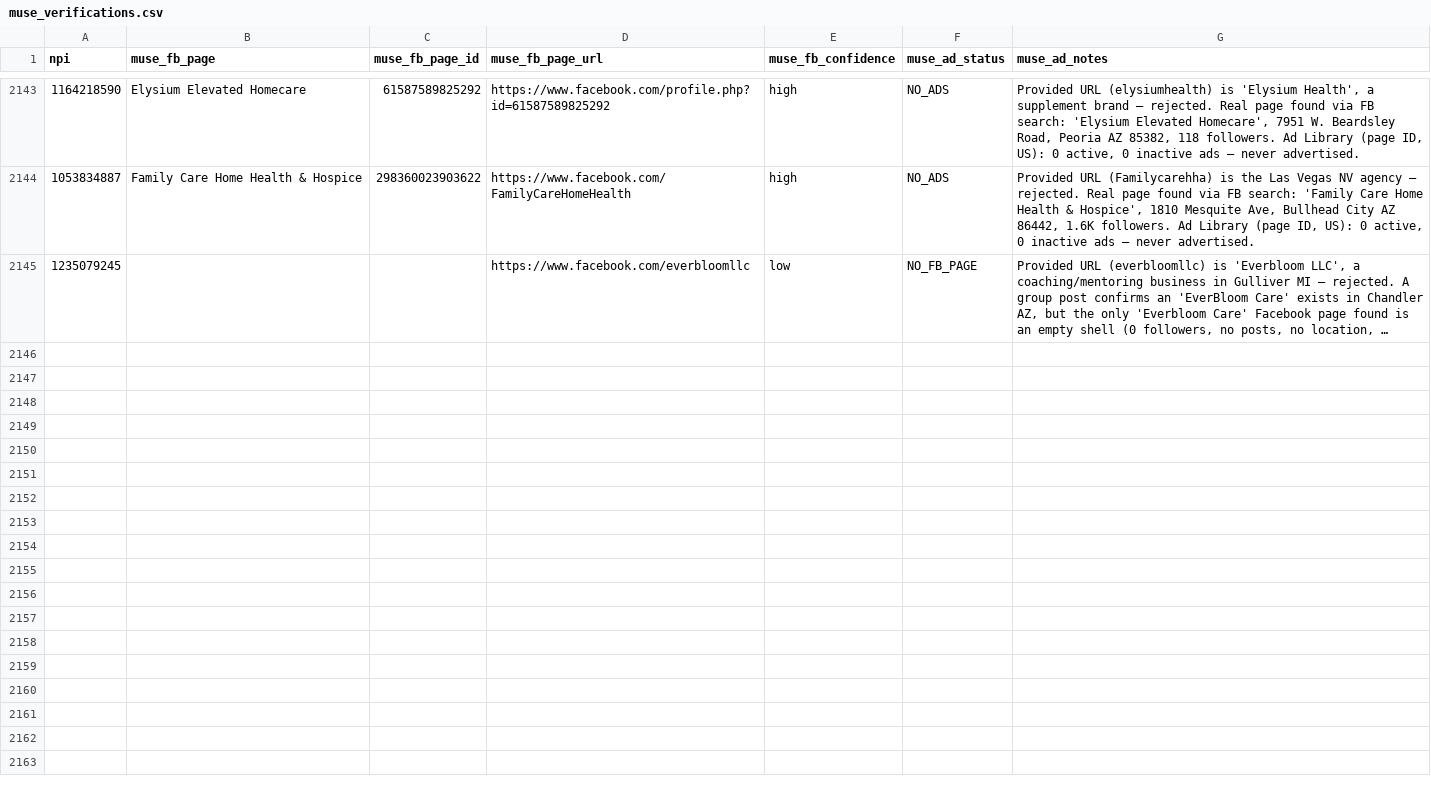
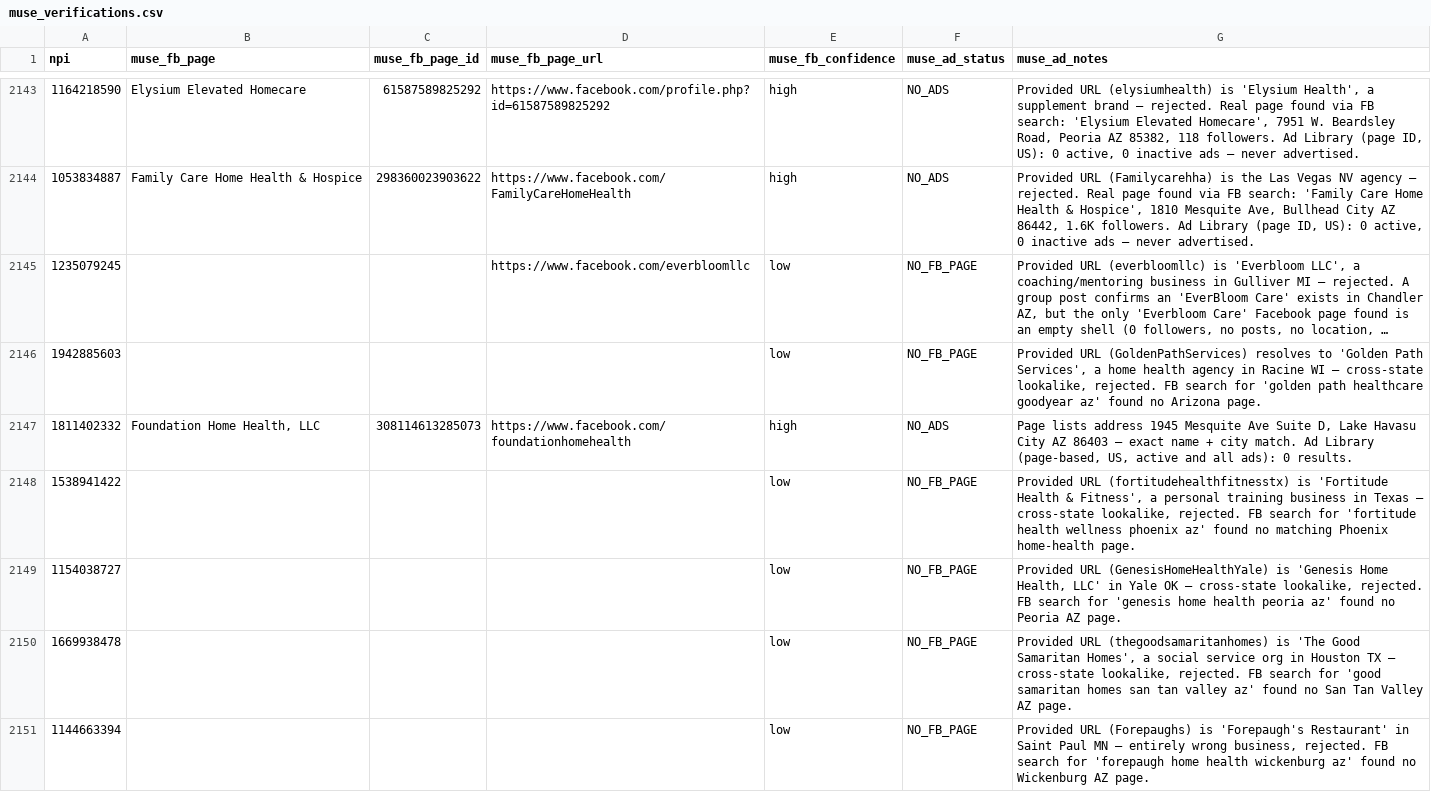
Before and after one commit to Sarojkumar9999/targeto-senior-home-care-pipeline, a CSV file: data/muse_verifications.csv, drawn as a sheet; only a part is shown, gaps mark what is left out; long unchanged cells end in …; the diff covers the shown part only; the diff names each change by its address in the sheet, - before the commit and + after, or states it on an @@ line.

```diff
--- a/data/muse_verifications.csv
+++ b/data/muse_verifications.csv
+row 2146: 1942885603 |  |  |  | low | NO_FB_PAGE | Provided URL (GoldenPathServices) resolves to 'Golden Path Services', a home health agency in Racine WI — cross-state lookalike, rejected. FB search for 'golden path healthcare goodyear az' found no Arizona page.
+row 2147: 1811402332 | Foundation Home Health, LLC | 308114613285073 | https://www.facebook.com/foundationhomehealth | high | NO_ADS | Page lists address 1945 Mesquite Ave Suite D, Lake Havasu City AZ 86403 — exact name + city match. Ad Library (page-based, US, active and all ads): 0 results.
+row 2148: 1538941422 |  |  |  | low | NO_FB_PAGE | Provided URL (fortitudehealthfitnesstx) is 'Fortitude Health & Fitness', a personal training business in Texas — cross-state lookalike, rejected. FB search for 'fortitude health wellness phoenix az' found no matching Phoenix home-health page.
+row 2149: 1154038727 |  |  |  | low | NO_FB_PAGE | Provided URL (GenesisHomeHealthYale) is 'Genesis Home Health, LLC' in Yale OK — cross-state lookalike, rejected. FB search for 'genesis home health peoria az' found no Peoria AZ page.
+row 2150: 1669938478 |  |  |  | low | NO_FB_PAGE | Provided URL (thegoodsamaritanhomes) is 'The Good Samaritan Homes', a social service org in Houston TX — cross-state lookalike, rejected. FB search for 'good samaritan homes san tan valley az' found no San Tan Valley AZ page.
+row 2151: 1144663394 |  |  |  | low | NO_FB_PAGE | Provided URL (Forepaughs) is 'Forepaugh's Restaurant' in Saint Paul MN — entirely wrong business, rejected. FB search for 'forepaugh home health wickenburg az' found no Wickenburg AZ page.
```
Also changed, not shown: 6 added rows elsewhere in this file.
